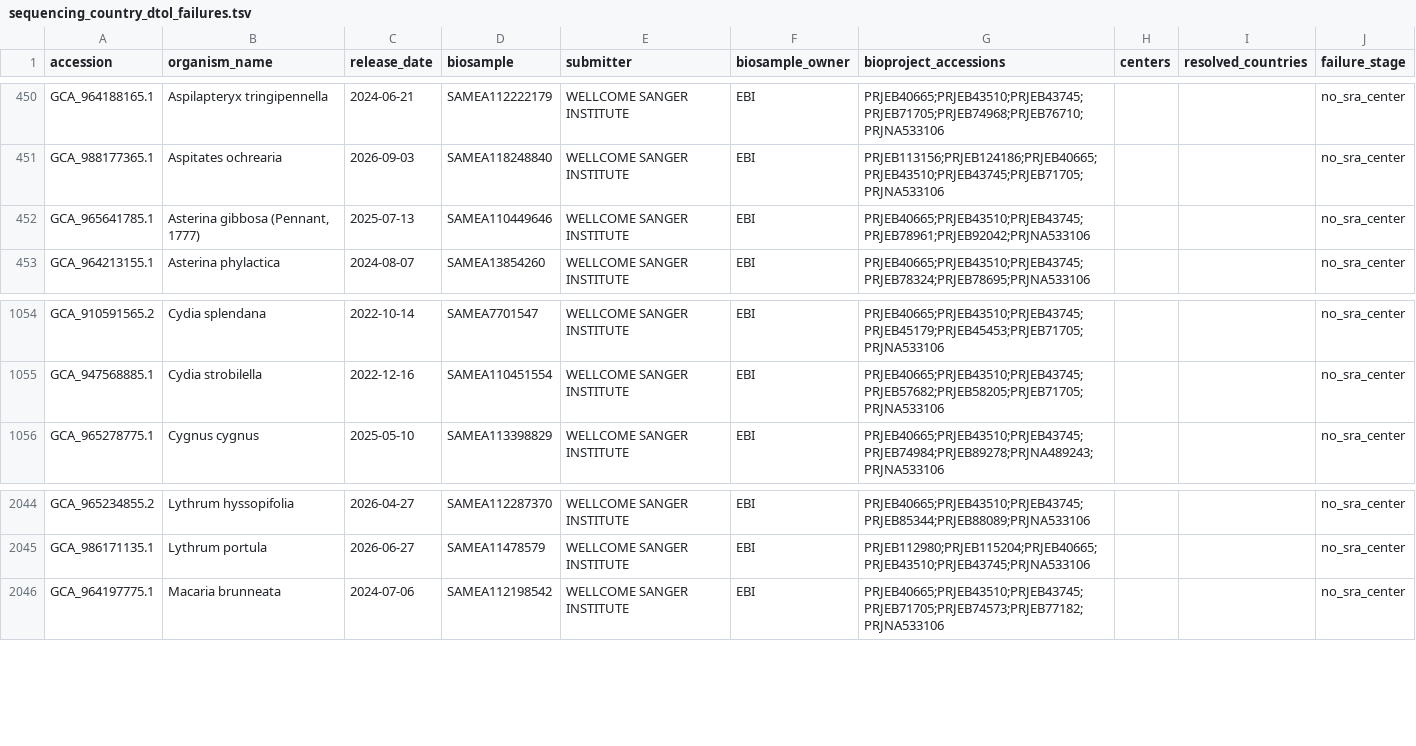
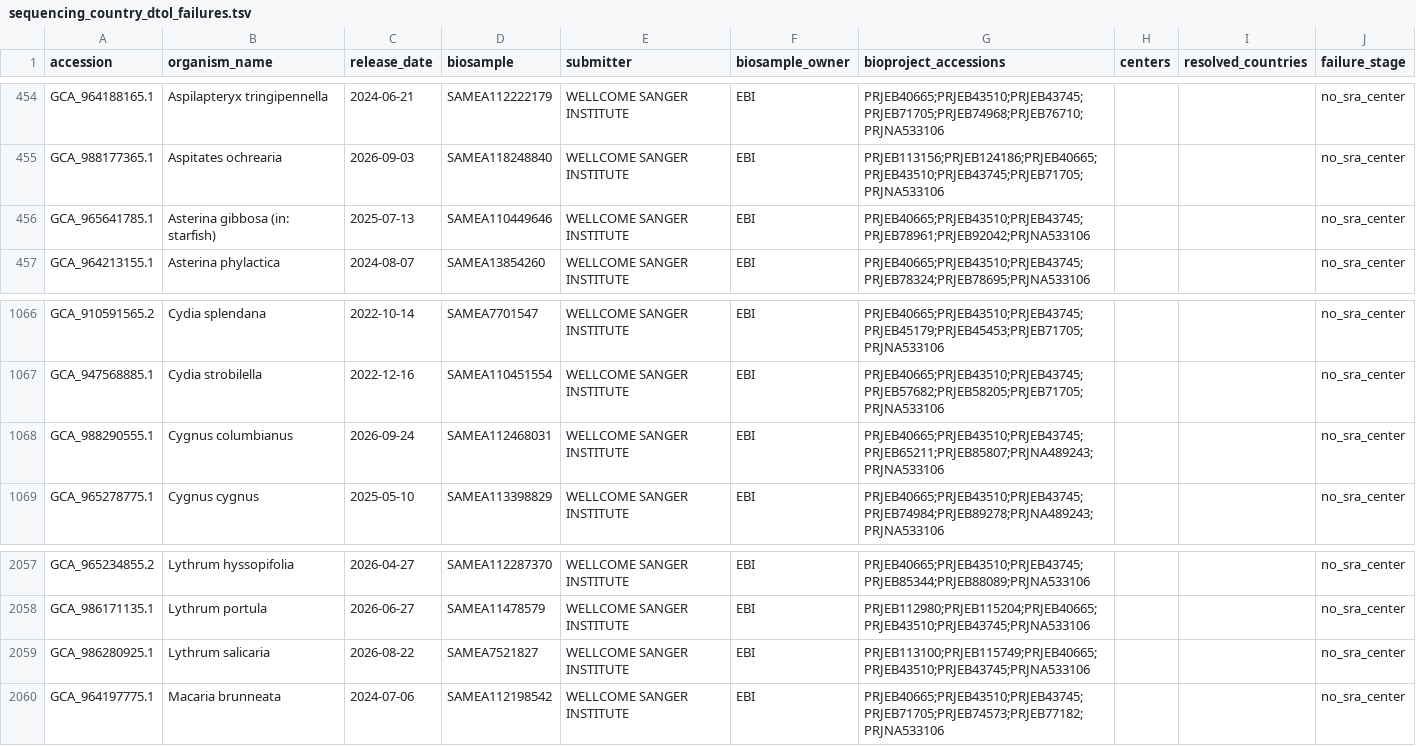
Before and after one commit to Hanliconius/genome-observatory-live, a TSV file: data/audits/sequencing_country_dtol_failures.tsv, drawn as a sheet; only a part is shown, gaps mark what is left out; the diff covers the shown part only.

```diff
--- a/data/audits/sequencing_country_dtol_failures.tsv
+++ b/data/audits/sequencing_country_dtol_failures.tsv
@@ -451,3 +455,3 @@ GCA_964188165.1	Aspilapteryx tringipennella	2024-06-21	SAMEA112222179	WELLCOME S
 GCA_988177365.1	Aspitates ochrearia	2026-09-03	SAMEA118248840	WELLCOME SANGER INSTITUTE	EBI	PRJEB113156;PRJEB124186;PRJEB40665;PRJEB43510;PRJEB43745;PRJEB71705;PRJNA533106			no_sra_center
-GCA_965641785.1	Asterina gibbosa (Pennant, 1777)	2025-07-13	SAMEA110449646	WELLCOME SANGER INSTITUTE	EBI	PRJEB40665;PRJEB43510;PRJEB43745;PRJEB78961;PRJEB92042;PRJNA533106			no_sra_center
+GCA_965641785.1	Asterina gibbosa (in: starfish)	2025-07-13	SAMEA110449646	WELLCOME SANGER INSTITUTE	EBI	PRJEB40665;PRJEB43510;PRJEB43745;PRJEB78961;PRJEB92042;PRJNA533106			no_sra_center
 GCA_964213155.1	Asterina phylactica	2024-08-07	SAMEA13854260	WELLCOME SANGER INSTITUTE	EBI	PRJEB40665;PRJEB43510;PRJEB43745;PRJEB78324;PRJEB78695;PRJNA533106			no_sra_center
@@ -1055,2 +1067,3 @@ GCA_910591565.2	Cydia splendana	2022-10-14	SAMEA7701547	WELLCOME SANGER INSTITUT
 GCA_947568885.1	Cydia strobilella	2022-12-16	SAMEA110451554	WELLCOME SANGER INSTITUTE	EBI	PRJEB40665;PRJEB43510;PRJEB43745;PRJEB57682;PRJEB58205;PRJEB71705;PRJNA533106			no_sra_center
+GCA_988290555.1	Cygnus columbianus	2026-09-24	SAMEA112468031	WELLCOME SANGER INSTITUTE	EBI	PRJEB40665;PRJEB43510;PRJEB43745;PRJEB65211;PRJEB85807;PRJNA489243;PRJNA533106			no_sra_center
 GCA_965278775.1	Cygnus cygnus	2025-05-10	SAMEA113398829	WELLCOME SANGER INSTITUTE	EBI	PRJEB40665;PRJEB43510;PRJEB43745;PRJEB74984;PRJEB89278;PRJNA489243;PRJNA533106			no_sra_center
@@ -2045,2 +2058,3 @@ GCA_965234855.2	Lythrum hyssopifolia	2026-04-27	SAMEA112287370	WELLCOME SANGER I
 GCA_986171135.1	Lythrum portula	2026-06-27	SAMEA11478579	WELLCOME SANGER INSTITUTE	EBI	PRJEB112980;PRJEB115204;PRJEB40665;PRJEB43510;PRJEB43745;PRJNA533106			no_sra_center
+GCA_986280925.1	Lythrum salicaria	2026-08-22	SAMEA7521827	WELLCOME SANGER INSTITUTE	EBI	PRJEB113100;PRJEB115749;PRJEB40665;PRJEB43510;PRJEB43745;PRJNA533106			no_sra_center
 GCA_964197775.1	Macaria brunneata	2024-07-06	SAMEA112198542	WELLCOME SANGER INSTITUTE	EBI	PRJEB40665;PRJEB43510;PRJEB43745;PRJEB71705;PRJEB74573;PRJEB77182;PRJNA533106			no_sra_center
```
Also changed, not shown: 12 added rows elsewhere in this file, 35 other files.
